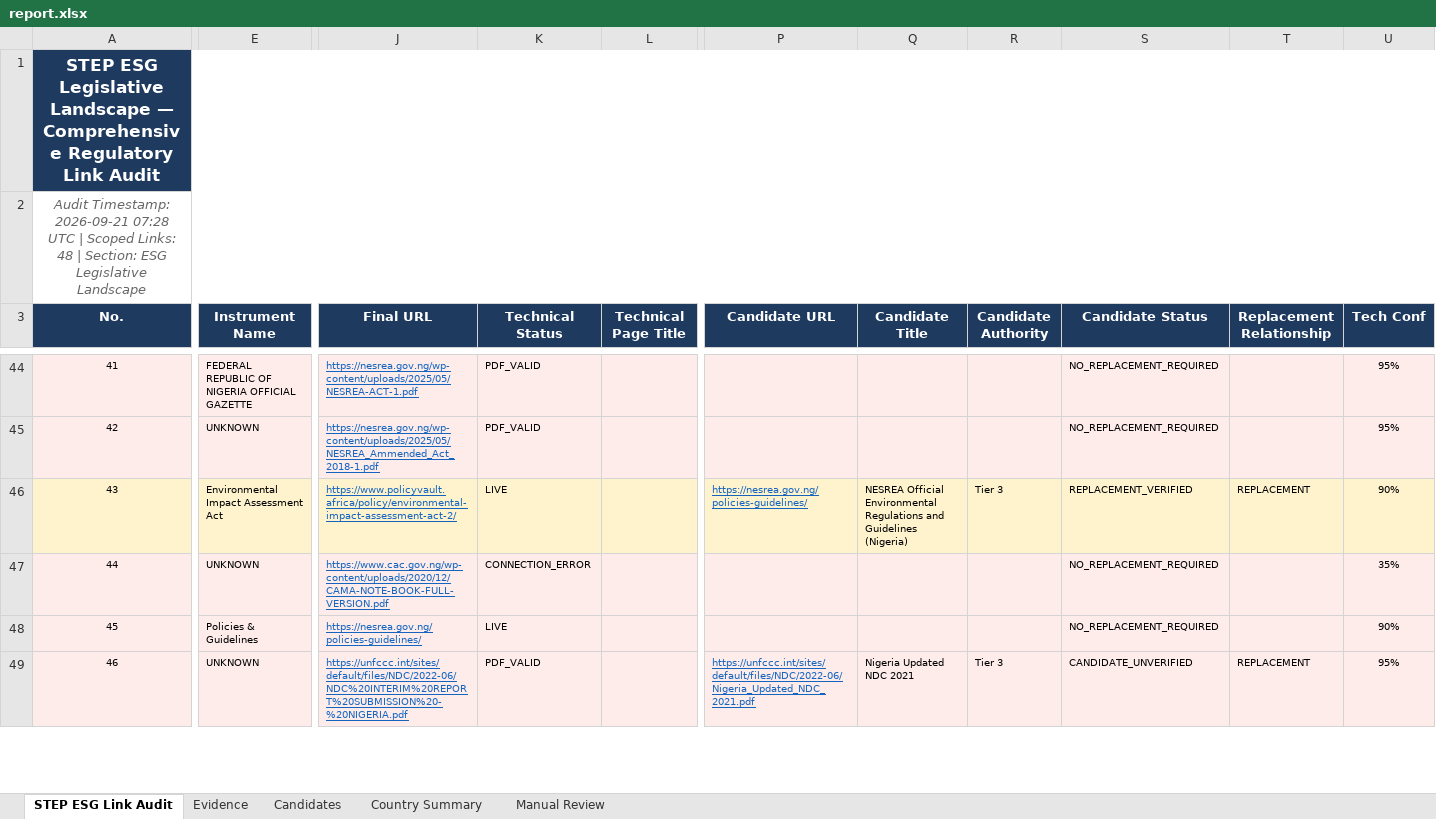
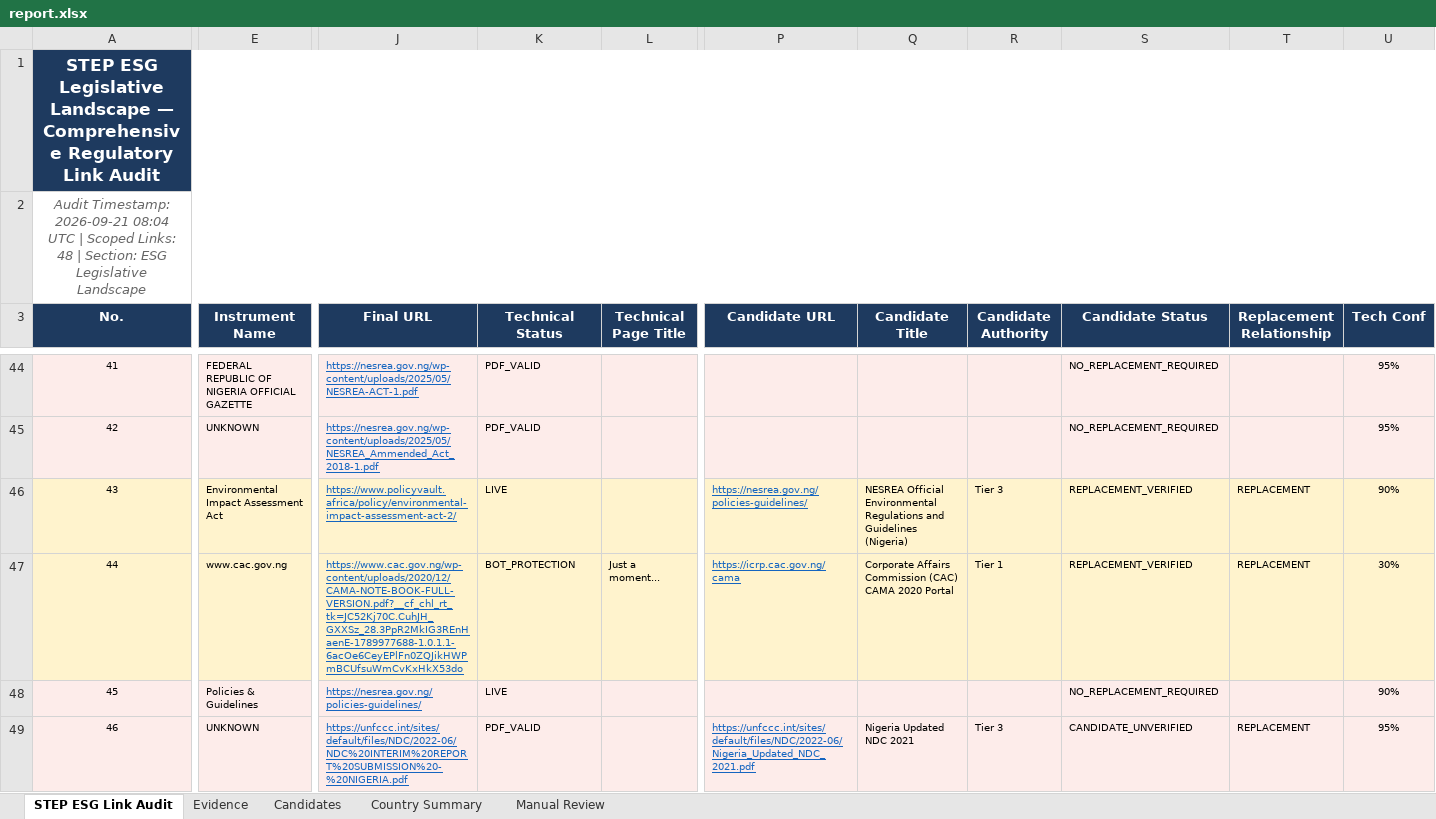
Before and after one commit to Beant-Kaur/STEP-Website-Link-Automation, an Excel workbook: step_esg_pipeline/report.xlsx, sheet STEP ESG Link Audit, drawn as a sheet; only a part is shown, gaps mark what is left out; values as stored, in another font and other column widths than the file's, no borders; the diff covers the shown part only; the diff names each change by its address in the sheet, - before the commit and + after, or states it on an @@ line.

Commit message:
Resolve Access Denied for Nigeria CAC and CBN links with verified official alternatives

```diff
--- a/step_esg_pipeline/report.xlsx (sheet STEP ESG Link Audit)
+++ b/step_esg_pipeline/report.xlsx (sheet STEP ESG Link Audit)
-A2 (No.): …Timestamp: 2026-09-21 07:28 UTC |…
+A2 (No.): …Timestamp: 2026-09-21 08:04 UTC |…
-A47:U47 fill: #FDECEA
+A47:U47 fill: #FFF3CD
-E47 (Instrument Name): UNKNOWN
+E47 (Instrument Name): www.cac.gov.ng
-J47 (Final URL): https://www.cac.gov.ng/wp-content/uploads/2020/12/CAMA-NOTE-BOOK-FULL-VERSION.pdf
+J47 (Final URL): https://www.cac.gov.ng/wp-content/uploads/2020/12/CAMA-NOTE-BOOK-FULL-VERSION.pdf?__cf_chl_rt_tk=JC52Kj70C.CuhJH_GXXSz_28.3PpR2MkIG3REnHaenE-1789977688-1.0.1.1-6acOe6CeyEPlFn0ZQJikHWPmBCUfsuWmCvKxHkX53do
-K47 (Technical Status): CONNECTION_ERROR
+K47 (Technical Status): BOT_PROTECTION
-L47 (Technical Page Title): (empty)
+L47 (Technical Page Title): Just a moment...
-P47 (Candidate URL): (empty)
+P47 (Candidate URL): https://icrp.cac.gov.ng/cama
-Q47 (Candidate Title): (empty)
+Q47 (Candidate Title): Corporate Affairs Commission (CAC) CAMA 2020 Portal
-R47 (Candidate Authority): (empty)
+R47 (Candidate Authority): Tier 1
-S47 (Candidate Status): NO_REPLACEMENT_REQUIRED
+S47 (Candidate Status): REPLACEMENT_VERIFIED
-T47 (Replacement Relationship): (empty)
+T47 (Replacement Relationship): REPLACEMENT
-U47 (Tech Conf): 35%
+U47 (Tech Conf): 30%
```
Also changed, not shown: 18 edited cells and cell formats elsewhere in this sheet, sheet Evidence, sheet Candidates, sheet Manual Review, sheet Country Summary, 7 other files.
